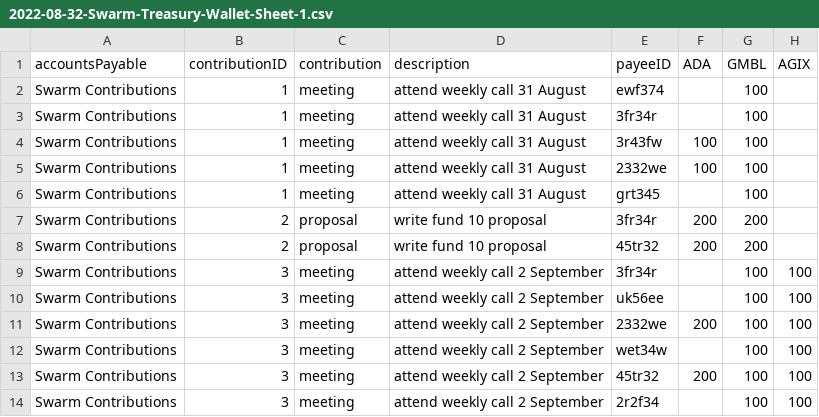
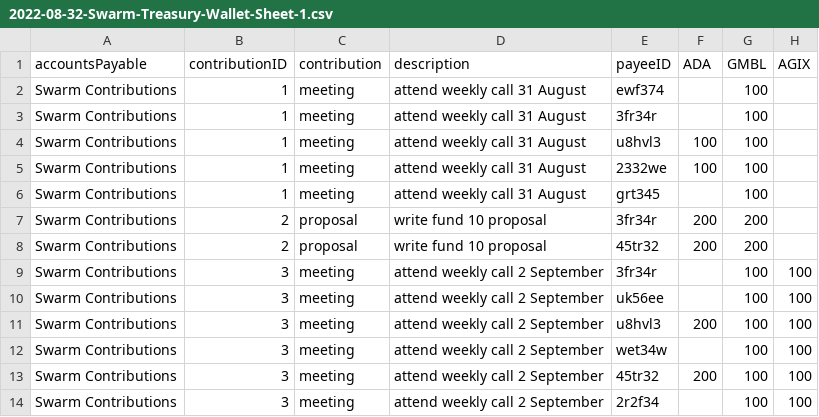
Before and after one commit to treasuryguild/treasury-system-v4, a CSV file: bulk-payments/2022-08-32-Swarm-Treasury-Wallet-Sheet-1.csv, drawn as a sheet.

Commit message:
Update 2022-08-32-Swarm-Treasury-Wallet-Sheet-1.csv

```diff
--- a/bulk-payments/2022-08-32-Swarm-Treasury-Wallet-Sheet-1.csv
+++ b/bulk-payments/2022-08-32-Swarm-Treasury-Wallet-Sheet-1.csv
@@ -3,3 +3,3 @@ Swarm Contributions,1,meeting,attend weekly call 31 August,ewf374,,100,
 Swarm Contributions,1,meeting,attend weekly call 31 August,3fr34r,,100,
-Swarm Contributions,1,meeting,attend weekly call 31 August,3r43fw,100,100,
+Swarm Contributions,1,meeting,attend weekly call 31 August,u8hvl3,100,100,
 Swarm Contributions,1,meeting,attend weekly call 31 August,2332we,100,100,
@@ -10,3 +10,3 @@ Swarm Contributions,3,meeting,attend weekly call 2 September,3fr34r,,100,100
 Swarm Contributions,3,meeting,attend weekly call 2 September,uk56ee,,100,100
-Swarm Contributions,3,meeting,attend weekly call 2 September,2332we,200,100,100
+Swarm Contributions,3,meeting,attend weekly call 2 September,u8hvl3,200,100,100
 Swarm Contributions,3,meeting,attend weekly call 2 September,wet34w,,100,100
```
